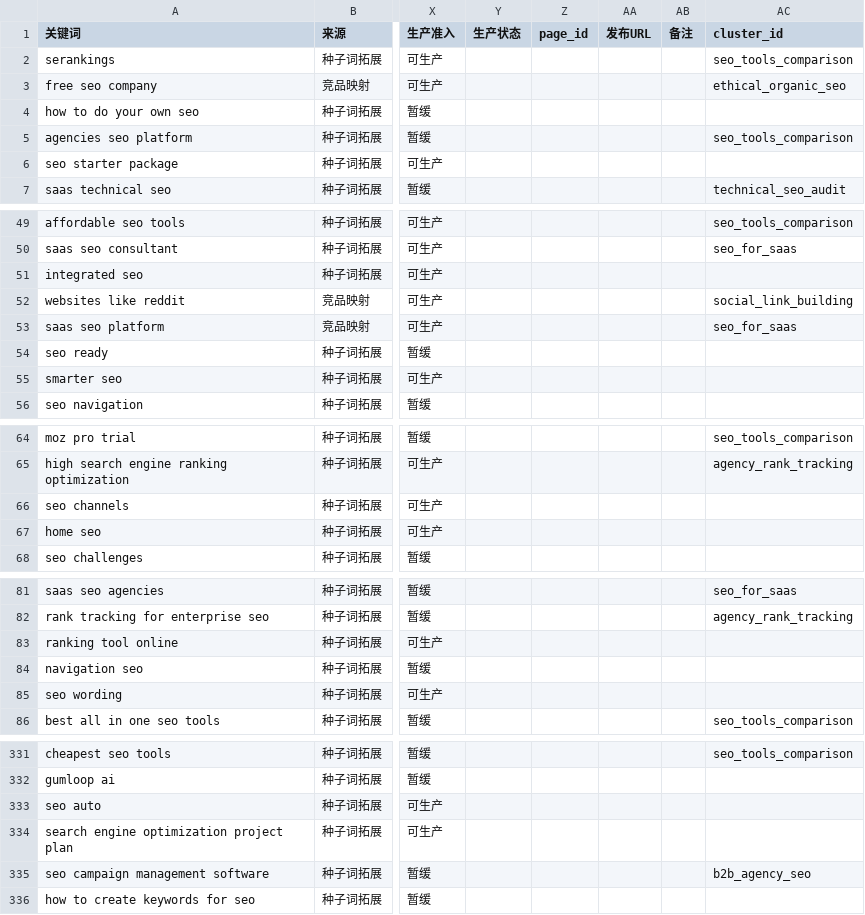
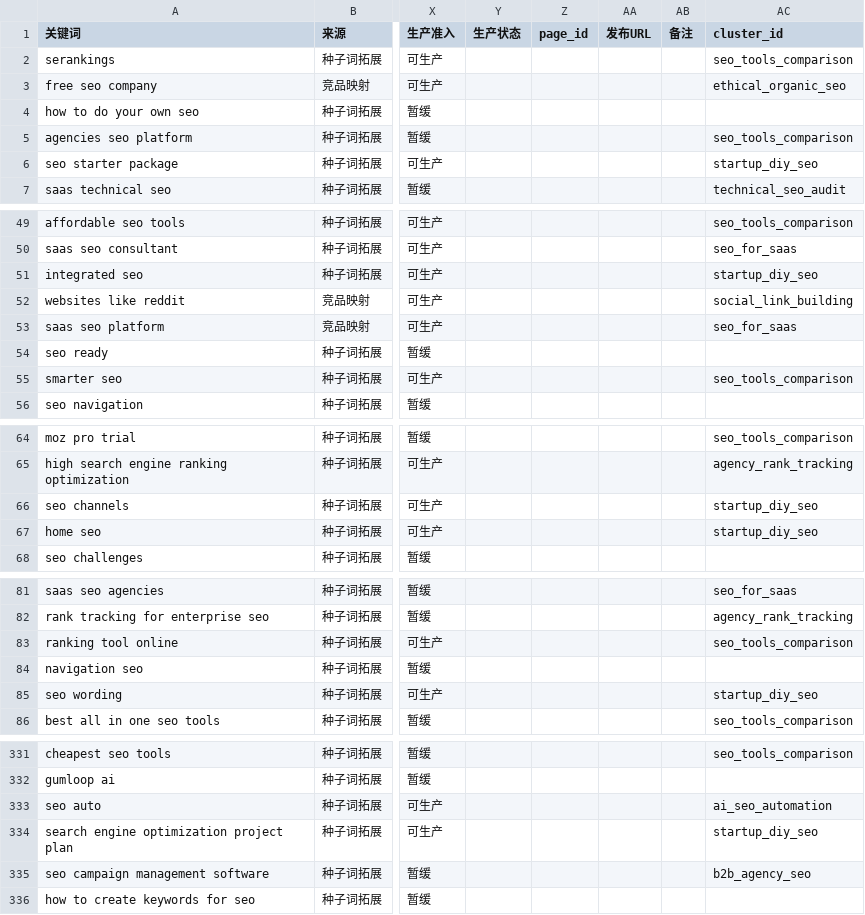
Before and after one commit to phananhson733-oss/gengrowth-ops, a CSV file: inbox/02-keyword-research/2026-07-01-gengrowth-快速胜利-with-cluster.csv, drawn as a sheet; only a part is shown, gaps mark what is left out; the diff covers the shown part only; the diff names each change by its address in the sheet, - before the commit and + after, or states it on an @@ line.

```diff
--- a/inbox/02-keyword-research/2026-07-01-gengrowth-快速胜利-with-cluster.csv
+++ b/inbox/02-keyword-research/2026-07-01-gengrowth-快速胜利-with-cluster.csv
-AC6 (cluster_id): (empty)
+AC6 (cluster_id): startup_diy_seo
-AC51 (cluster_id): (empty)
+AC51 (cluster_id): startup_diy_seo
-AC55 (cluster_id): (empty)
+AC55 (cluster_id): seo_tools_comparison
-AC66:AC67 (cluster_id): (empty)
+AC66:AC67 (cluster_id): startup_diy_seo
-AC83 (cluster_id): (empty)
+AC83 (cluster_id): seo_tools_comparison
-AC85 (cluster_id): (empty)
+AC85 (cluster_id): startup_diy_seo
-AC333 (cluster_id): (empty)
+AC333 (cluster_id): ai_seo_automation
-AC334 (cluster_id): (empty)
+AC334 (cluster_id): startup_diy_seo
```
Also changed, not shown: 10 edited cells elsewhere in this file, inbox/02-keyword-research/2026-07-01-gengrowth-cluster-table-updated.csv, inbox/02-keyword-research/2026-07-01-gengrowth-关键词主表-with-cluster.csv, 1 other file.
